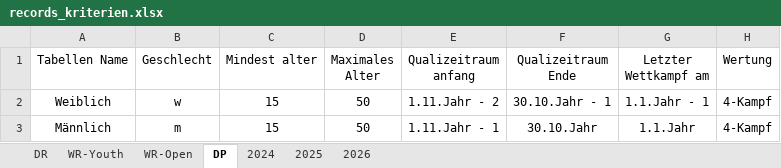
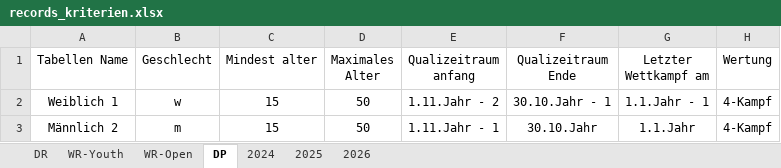
Before and after one commit to jp-gnad/Lifesaving_Baden, an Excel workbook: web/utilities/records_kriterien.xlsx, sheet DP, drawn as a sheet; only a part is shown; values as stored, in another font and other column widths than the file's, no borders; table styles not drawn; the diff names each change by its address in the sheet, - before the commit and + after, or states it on an @@ line.

Commit message:
record kriterien angepasst

```diff
--- a/web/utilities/records_kriterien.xlsx (sheet DP)
+++ b/web/utilities/records_kriterien.xlsx (sheet DP)
-A2 (Tabellen Name): Weiblich
+A2 (Tabellen Name): Weiblich 1
-A3 (Tabellen Name): Männlich
+A3 (Tabellen Name): Männlich 2
```
